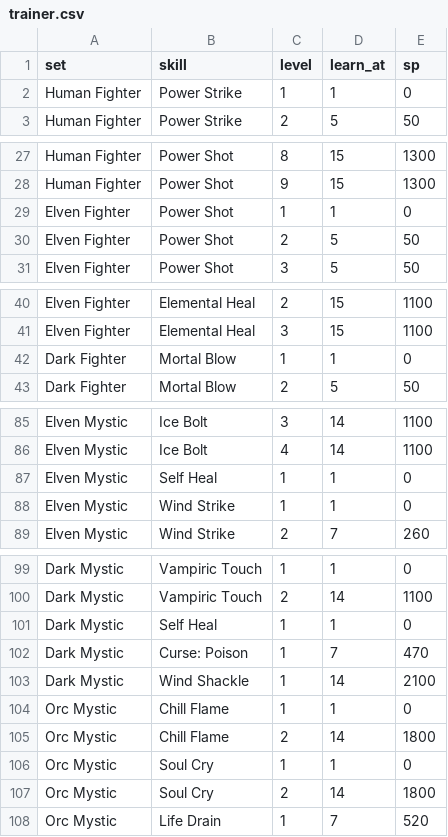
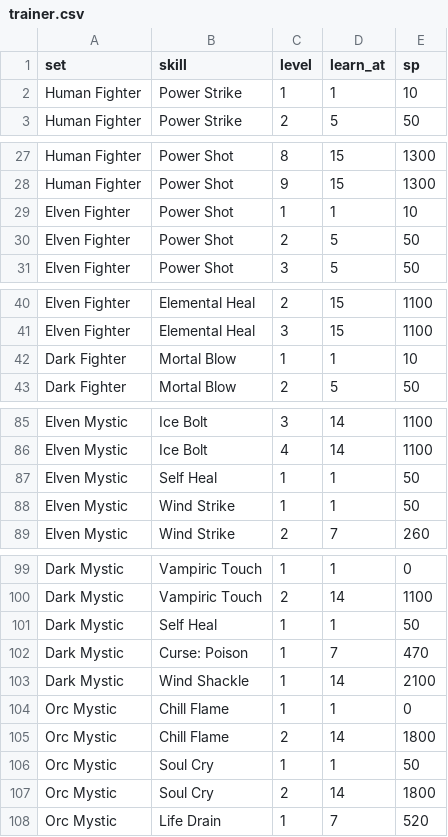
Before and after one commit to sunny-azu-red/mini-lineage-remastered, a CSV file: priv/game/trainer.csv, drawn as a sheet; only a part is shown, gaps mark what is left out; the diff covers the shown part only.

```diff
--- a/priv/game/trainer.csv
+++ b/priv/game/trainer.csv
@@ -1,3 +1,3 @@
 set,skill,level,learn_at,sp
-Human Fighter,Power Strike,1,1,0
+Human Fighter,Power Strike,1,1,10
 Human Fighter,Power Strike,2,5,50
@@ -28,3 +28,3 @@ Human Fighter,Power Shot,8,15,1300
 Human Fighter,Power Shot,9,15,1300
-Elven Fighter,Power Shot,1,1,0
+Elven Fighter,Power Shot,1,1,10
 Elven Fighter,Power Shot,2,5,50
@@ -41,3 +41,3 @@ Elven Fighter,Elemental Heal,2,15,1100
 Elven Fighter,Elemental Heal,3,15,1100
-Dark Fighter,Mortal Blow,1,1,0
+Dark Fighter,Mortal Blow,1,1,10
 Dark Fighter,Mortal Blow,2,5,50
@@ -86,4 +86,4 @@ Elven Mystic,Ice Bolt,3,14,1100
 Elven Mystic,Ice Bolt,4,14,1100
-Elven Mystic,Self Heal,1,1,0
-Elven Mystic,Wind Strike,1,1,0
+Elven Mystic,Self Heal,1,1,50
+Elven Mystic,Wind Strike,1,1,50
 Elven Mystic,Wind Strike,2,7,260
@@ -100,3 +100,3 @@ Dark Mystic,Vampiric Touch,1,1,0
 Dark Mystic,Vampiric Touch,2,14,1100
-Dark Mystic,Self Heal,1,1,0
+Dark Mystic,Self Heal,1,1,50
 Dark Mystic,Curse: Poison,1,7,470
@@ -105,3 +105,3 @@ Orc Mystic,Chill Flame,1,1,0
 Orc Mystic,Chill Flame,2,14,1800
-Orc Mystic,Soul Cry,1,1,0
+Orc Mystic,Soul Cry,1,1,50
 Orc Mystic,Soul Cry,2,14,1800
```
Also changed, not shown: 2 edited cells elsewhere in this file, 15 other files.
